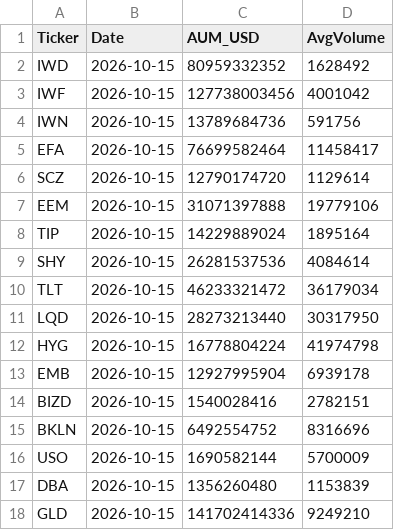
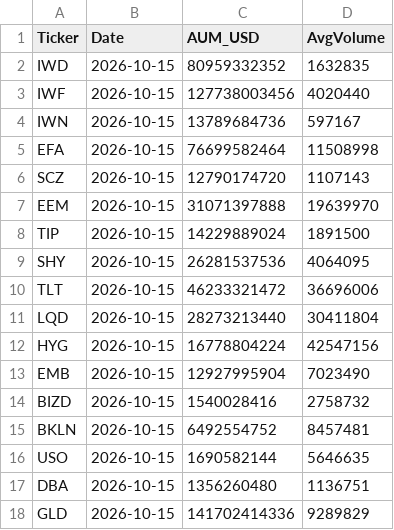
Before and after one commit to Rehyvax/TradeAlgorithm, a CSV file: data/metadata/etf_metadata_2026-10-15.csv, drawn as a sheet.

```diff
--- a/data/metadata/etf_metadata_2026-10-15.csv
+++ b/data/metadata/etf_metadata_2026-10-15.csv
@@ -1,18 +1,18 @@
 Ticker,Date,AUM_USD,AvgVolume
-IWD,2026-10-15,80959332352,1628492
-IWF,2026-10-15,127738003456,4001042
-IWN,2026-10-15,13789684736,591756
-EFA,2026-10-15,76699582464,11458417
-SCZ,2026-10-15,12790174720,1129614
-EEM,2026-10-15,31071397888,19779106
-TIP,2026-10-15,14229889024,1895164
-SHY,2026-10-15,26281537536,4084614
-TLT,2026-10-15,46233321472,36179034
-LQD,2026-10-15,28273213440,30317950
-HYG,2026-10-15,16778804224,41974798
-EMB,2026-10-15,12927995904,6939178
-BIZD,2026-10-15,1540028416,2782151
-BKLN,2026-10-15,6492554752,8316696
-USO,2026-10-15,1690582144,5700009
-DBA,2026-10-15,1356260480,1153839
-GLD,2026-10-15,141702414336,9249210
+IWD,2026-10-15,80959332352,1632835
+IWF,2026-10-15,127738003456,4020440
+IWN,2026-10-15,13789684736,597167
+EFA,2026-10-15,76699582464,11508998
+SCZ,2026-10-15,12790174720,1107143
+EEM,2026-10-15,31071397888,19639970
+TIP,2026-10-15,14229889024,1891500
+SHY,2026-10-15,26281537536,4064095
+TLT,2026-10-15,46233321472,36696006
+LQD,2026-10-15,28273213440,30411804
+HYG,2026-10-15,16778804224,42547156
+EMB,2026-10-15,12927995904,7023490
+BIZD,2026-10-15,1540028416,2758732
+BKLN,2026-10-15,6492554752,8457481
+USO,2026-10-15,1690582144,5646635
+DBA,2026-10-15,1356260480,1136751
+GLD,2026-10-15,141702414336,9289829
```
Also changed, not shown: data/live/equity_history.csv, 1 other file.
